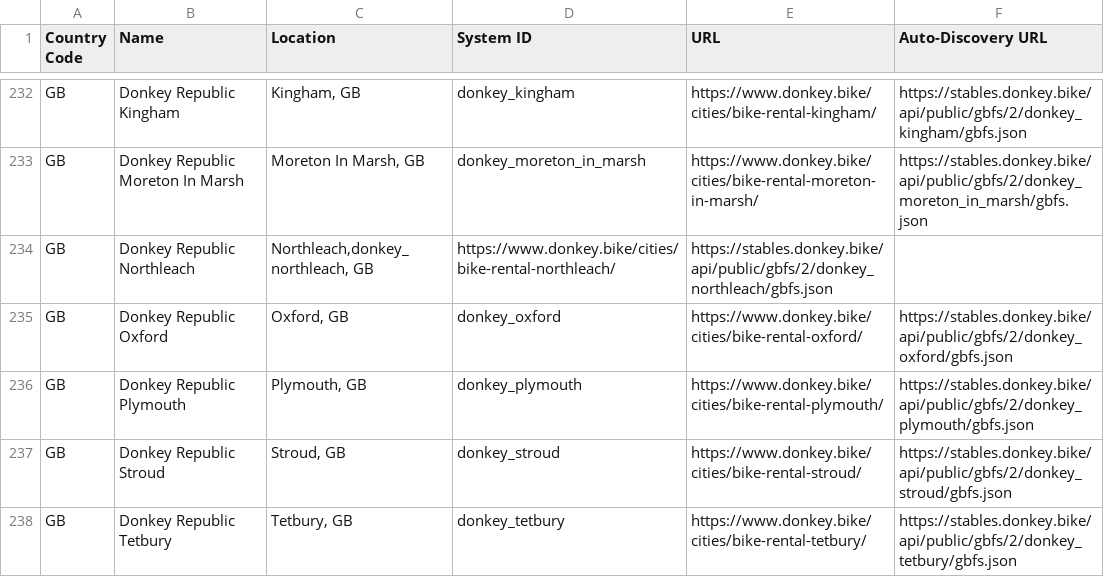
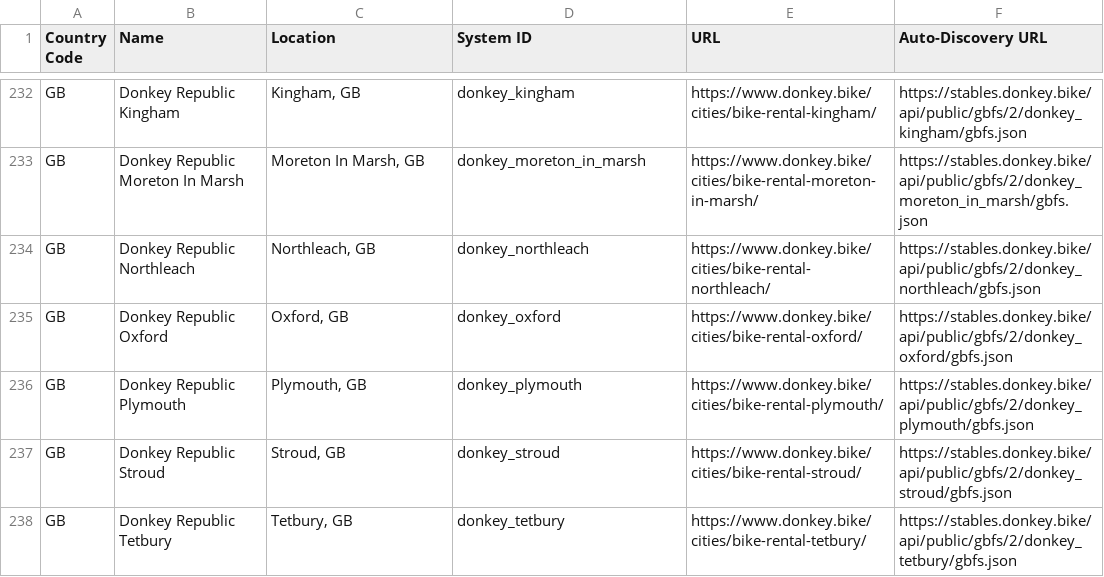
Before and after one commit to MobilityData/gbfs, a CSV file: systems.csv, drawn as a sheet; only a part is shown, gaps mark what is left out.

Commit message:
fix typo

```diff
--- a/systems.csv
+++ b/systems.csv
@@ -233,3 +233,3 @@ GB,Donkey Republic Kingham,"Kingham, GB",donkey_kingham,https://www.donkey.bike/
 GB,Donkey Republic Moreton In Marsh,"Moreton In Marsh, GB",donkey_moreton_in_marsh,https://www.donkey.bike/cities/bike-rental-moreton-in-marsh/,https://stables.donkey.bike/api/public/gbfs/2/donkey_moreton_in_marsh/gbfs.json
-GB,Donkey Republic Northleach,"Northleach,donkey_northleach, GB",https://www.donkey.bike/cities/bike-rental-northleach/,https://stables.donkey.bike/api/public/gbfs/2/donkey_northleach/gbfs.json
+GB,Donkey Republic Northleach,"Northleach, GB",donkey_northleach, https://www.donkey.bike/cities/bike-rental-northleach/,https://stables.donkey.bike/api/public/gbfs/2/donkey_northleach/gbfs.json
 GB,Donkey Republic Oxford,"Oxford, GB",donkey_oxford,https://www.donkey.bike/cities/bike-rental-oxford/,https://stables.donkey.bike/api/public/gbfs/2/donkey_oxford/gbfs.json
```
